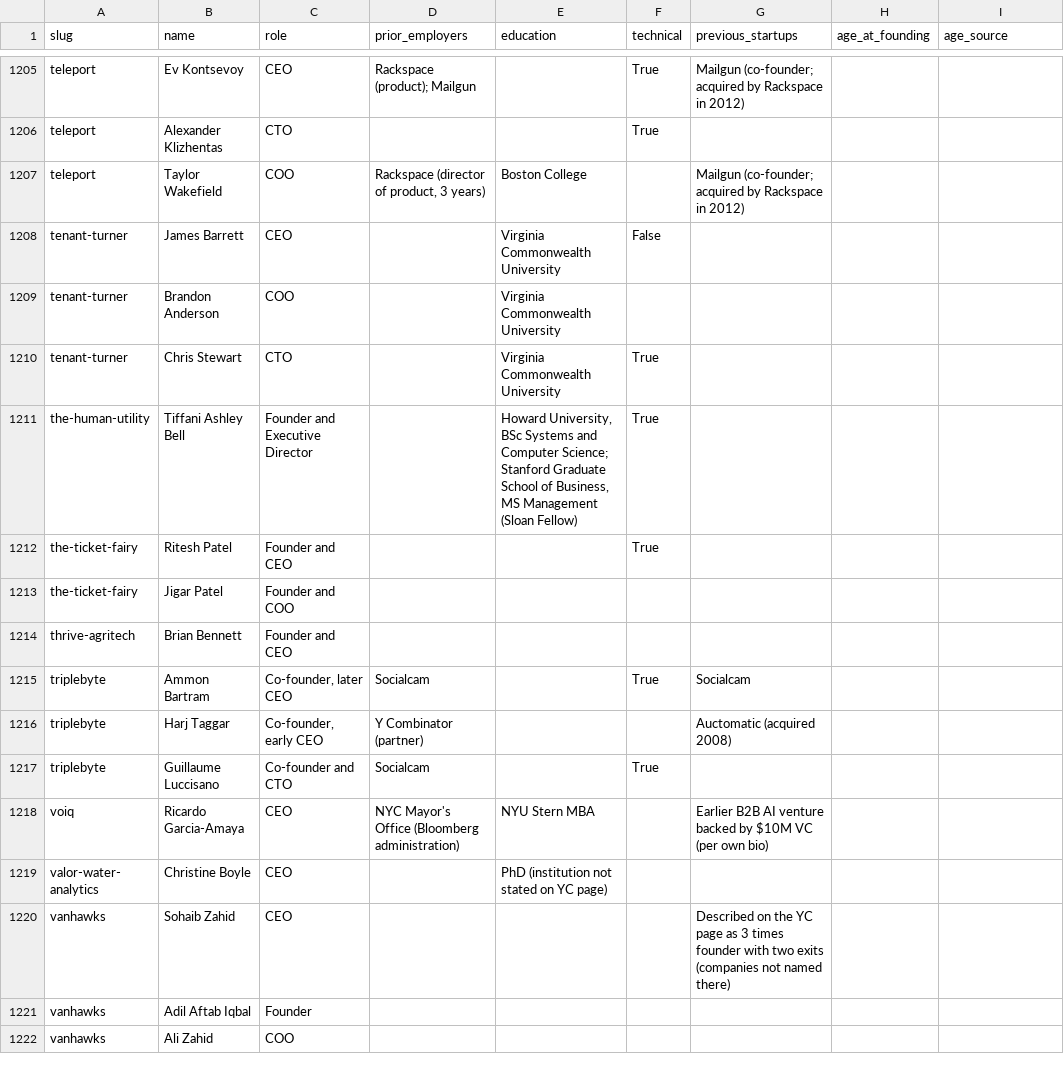
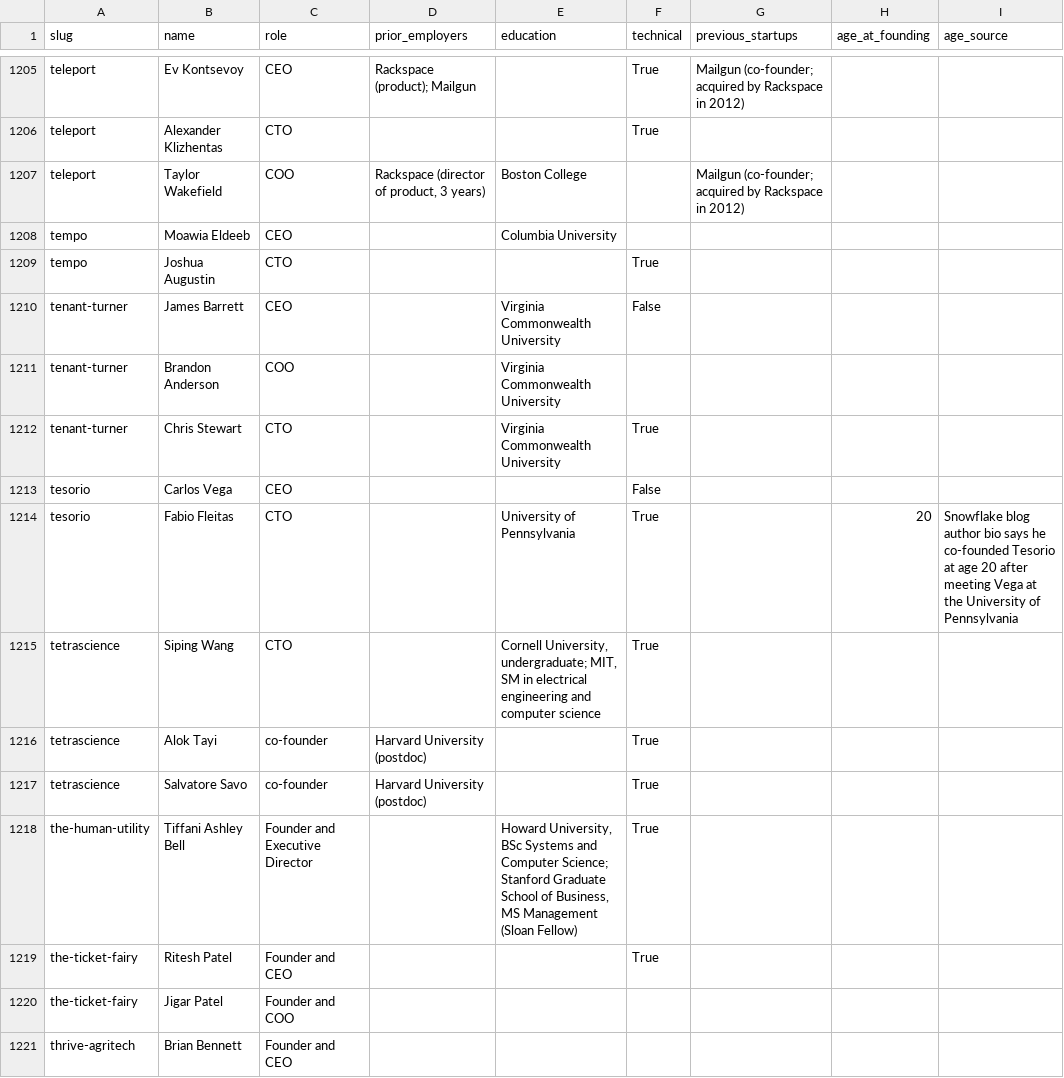
Before and after one commit to edison16a/yc-startup-life, a CSV file: data/founders.csv, drawn as a sheet; only a part is shown, gaps mark what is left out; the shorter side is filled out with more unchanged rows; the diff names each change by its address in the sheet, - before the commit and + after, or states it on an @@ line.

```diff
--- a/data/founders.csv
+++ b/data/founders.csv
+row 1208: tempo | Moawia Eldeeb | CEO |  | Columbia University
+row 1209: tempo | Joshua Augustin | CTO |  |  | True
+row 1213: tesorio | Carlos Vega | CEO |  |  | False
+row 1214: tesorio | Fabio Fleitas | CTO |  | University of Pennsylvania | True |  | 20 | Snowflake blog author bio says he co-founded Tesorio at age 20 after meeting Vega at the University of Pennsylvania
+row 1215: tetrascience | Siping Wang | CTO |  | Cornell University, undergraduate; MIT, SM in electrical engineering and computer science | True
+row 1216: tetrascience | Alok Tayi | co-founder | Harvard University (postdoc) |  | True
+row 1217: tetrascience | Salvatore Savo | co-founder | Harvard University (postdoc) |  | True
```
Also changed, not shown: data/rounds.csv, 5 other files.
